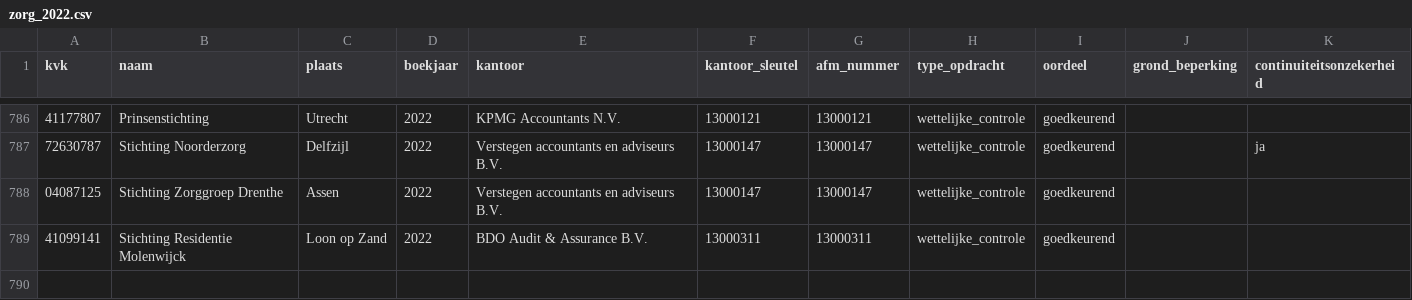
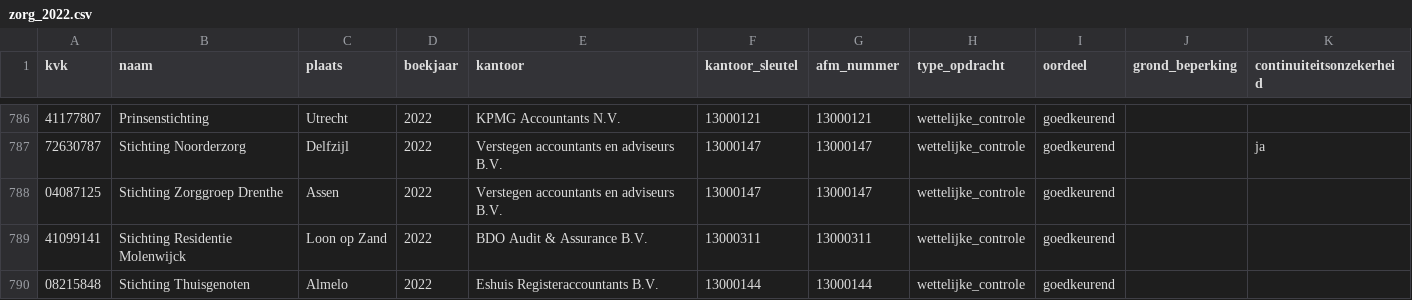
Before and after one commit to boazbuilds/Whosigns, a CSV file: pipeline/oogst/zorg_2022.csv, drawn as a sheet; only a part is shown, gaps mark what is left out; the diff names each change by its address in the sheet, - before the commit and + after, or states it on an @@ line.

```diff
--- a/pipeline/oogst/zorg_2022.csv
+++ b/pipeline/oogst/zorg_2022.csv
+row 790: 08215848 | Stichting Thuisgenoten | Almelo | 2022 | Eshuis Registeraccountants B.V. | 13000144 | 13000144 | wettelijke_controle | goedkeurend
```
Also changed, not shown: 2 other files.
